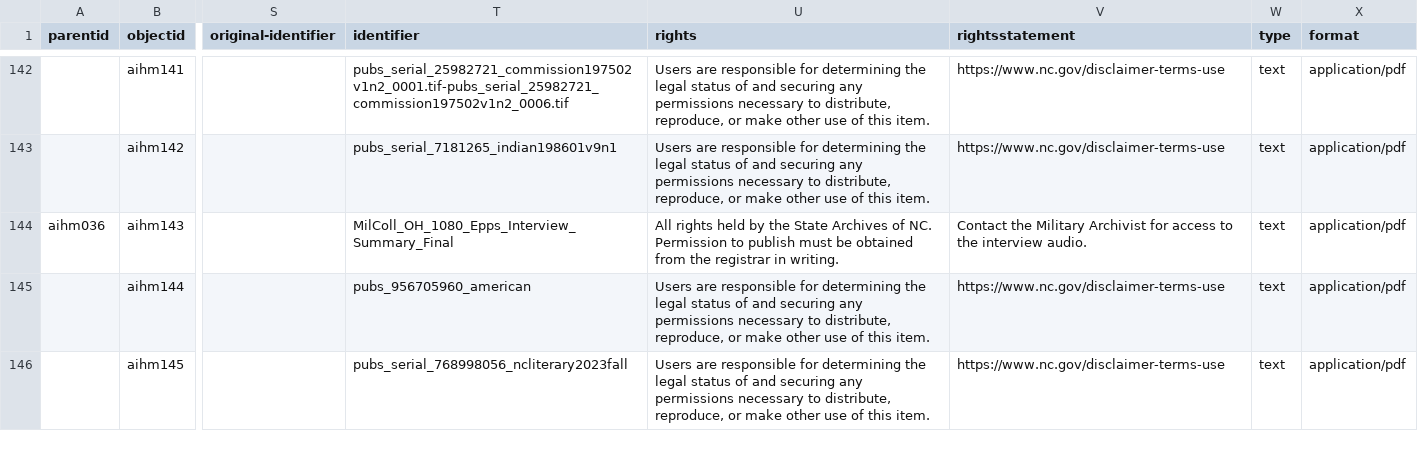
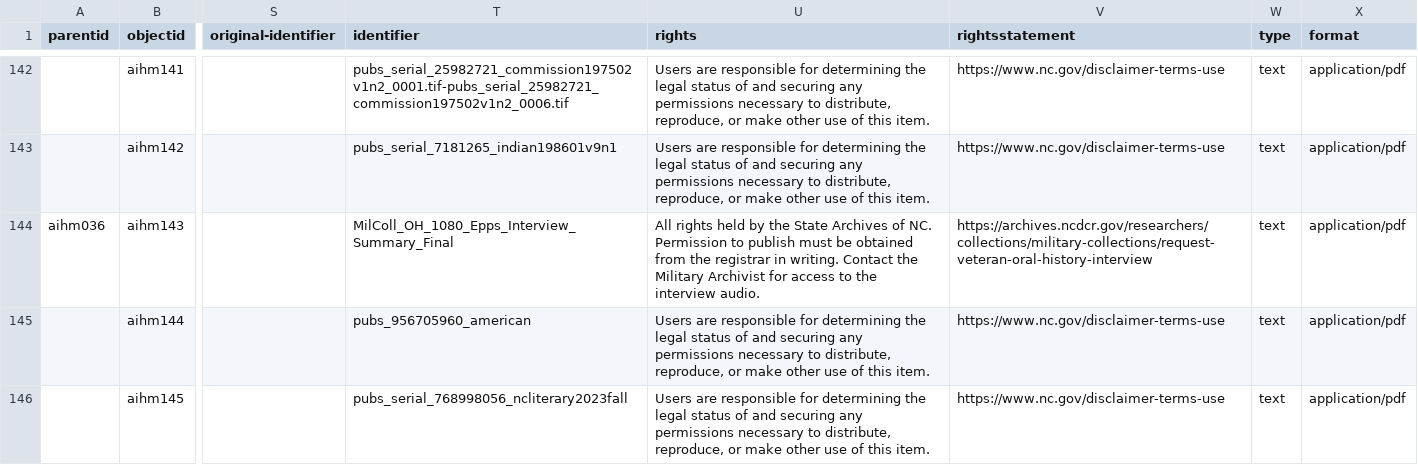
Before and after one commit to SLNC-DIMP/americanindianheritage, a CSV file: _data/aihm-metadata.csv, drawn as a sheet; only a part is shown, gaps mark what is left out; the diff names each change by its address in the sheet, - before the commit and + after, or states it on an @@ line.

Commit message:
Update metadata

```diff
--- a/_data/aihm-metadata.csv
+++ b/_data/aihm-metadata.csv
-U144 (rights): …in writing.
+U144 (rights): …in writing. Contact the Military Archivist for access to the interview audio.
-V144 (rightsstatement): Contact the Military Archivist for access to the interview audio.
+V144 (rightsstatement): https://archives.ncdcr.gov/researchers/collections/military-collections/request-veteran-oral-history-interview
```
